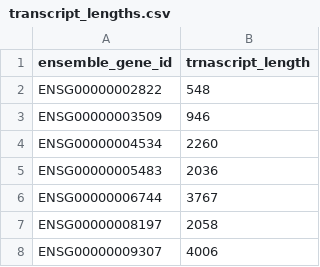
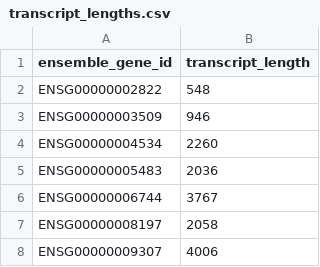
Before and after one commit to Luca-Sclisizzo/RNA-seq_dynamic_expression, a CSV file: transcript_lengths.csv, drawn as a sheet; only a part is shown.

Commit message:
Typos

```diff
--- a/transcript_lengths.csv
+++ b/transcript_lengths.csv
@@ -1,2 +1,2 @@
-"ensemble_gene_id","trnascript_length"
+"ensemble_gene_id","transcript_length"
 "ENSG00000002822",548
```
Also changed, not shown: 1 other file.
